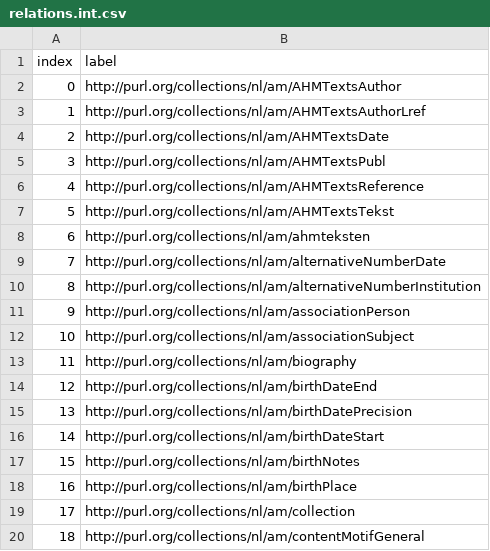
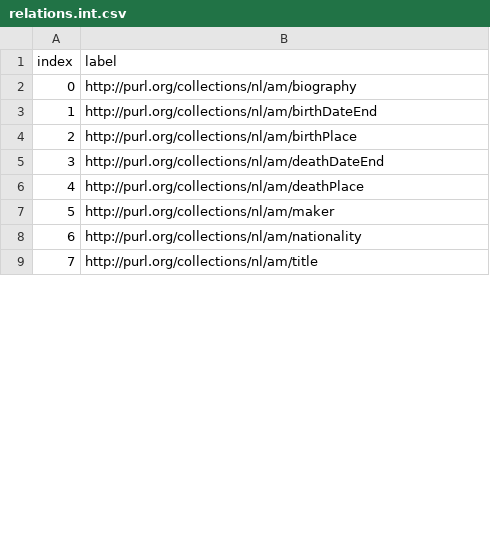
Before and after one commit to pbloem/kgbench-data, a CSV file: datasets/amfull/relations.int.csv, drawn as a sheet; only a part is shown; the shorter side is filled out with more unchanged rows; removed rows and columns are numbered as before the commit, all else as after; the diff covers the shown part only; the diff names each change by its address in the sheet, - before the commit and + after, or states it on an @@ line.

```diff
--- a/datasets/amfull/relations.int.csv
+++ b/datasets/amfull/relations.int.csv
-row 2: 0 | http://purl.org/collections/nl/am/AHMTextsAuthor
-row 3: 1 | http://purl.org/collections/nl/am/AHMTextsAuthorLref
-row 4: 2 | http://purl.org/collections/nl/am/AHMTextsDate
-row 5: 3 | http://purl.org/collections/nl/am/AHMTextsPubl
-row 6: 4 | http://purl.org/collections/nl/am/AHMTextsReference
-row 7: 5 | http://purl.org/collections/nl/am/AHMTextsTekst
-row 8: 6 | http://purl.org/collections/nl/am/ahmteksten
-row 9: 7 | http://purl.org/collections/nl/am/alternativeNumberDate
-row 10: 8 | http://purl.org/collections/nl/am/alternativeNumberInstitution
-row 11: 9 | http://purl.org/collections/nl/am/associationPerson
-row 12: 10 | http://purl.org/collections/nl/am/associationSubject
@@ column A (index) renumbered between rows 2 and 13 @@
-row 15: 13 | http://purl.org/collections/nl/am/birthDatePrecision
-row 16: 14 | http://purl.org/collections/nl/am/birthDateStart
-row 17: 15 | http://purl.org/collections/nl/am/birthNotes
-row 19: 17 | http://purl.org/collections/nl/am/collection
-row 20: 18 | http://purl.org/collections/nl/am/contentMotifGeneral
```
Also changed, not shown: 83 removed rows elsewhere in this file, datasets/amfull/testing.int.csv, datasets/amfull/training.int.csv, 7 other files.
